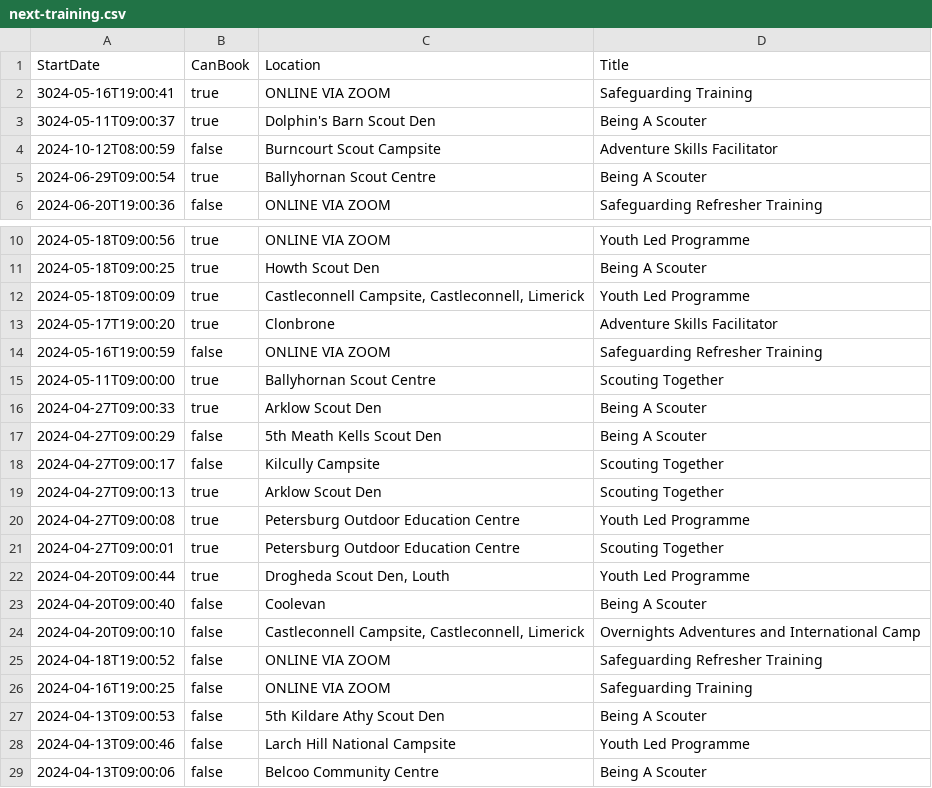
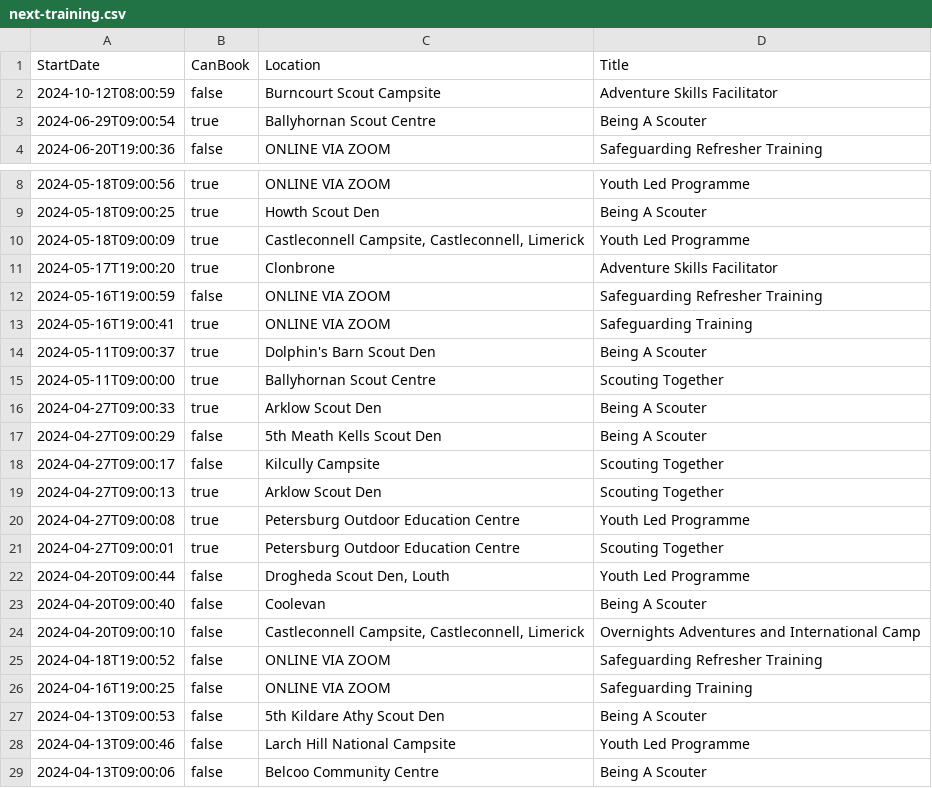
Before and after one commit to markmc/scouts-ie-training-schedule, a CSV file: next-training.csv, drawn as a sheet; only a part is shown, gaps mark what is left out.

```diff
--- a/next-training.csv
+++ b/next-training.csv
@@ -1,4 +1,2 @@
 StartDate,CanBook,Location,Title
-"3024-05-16T19:00:41",true,"ONLINE VIA ZOOM","Safeguarding Training"
-"3024-05-11T09:00:37",true,"Dolphin's Barn Scout Den","Being A Scouter"
 "2024-10-12T08:00:59",false,"Burncourt Scout Campsite","Adventure Skills Facilitator"
@@ -14,2 +12,4 @@ StartDate,CanBook,Location,Title
 "2024-05-16T19:00:59",false,"ONLINE VIA ZOOM","Safeguarding Refresher Training"
+"2024-05-16T19:00:41",true,"ONLINE VIA ZOOM","Safeguarding Training"
+"2024-05-11T09:00:37",true,"Dolphin's Barn Scout Den","Being A Scouter"
 "2024-05-11T09:00:00",true,"Ballyhornan Scout Centre","Scouting Together"
@@ -21,3 +21,3 @@ StartDate,CanBook,Location,Title
 "2024-04-27T09:00:01",true,"Petersburg Outdoor Education Centre","Scouting Together"
-"2024-04-20T09:00:44",true,"Drogheda Scout Den, Louth","Youth Led Programme"
+"2024-04-20T09:00:44",false,"Drogheda Scout Den, Louth","Youth Led Programme"
 "2024-04-20T09:00:40",false,"Coolevan","Being A Scouter"
```
Also changed, not shown: 1 other file.
